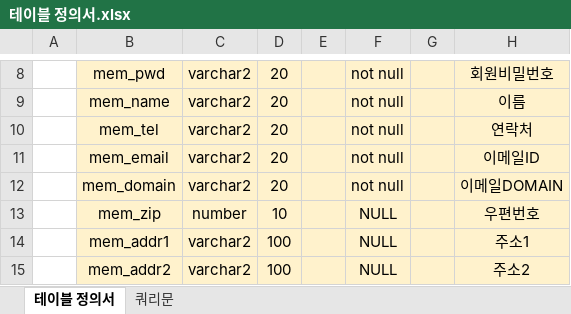
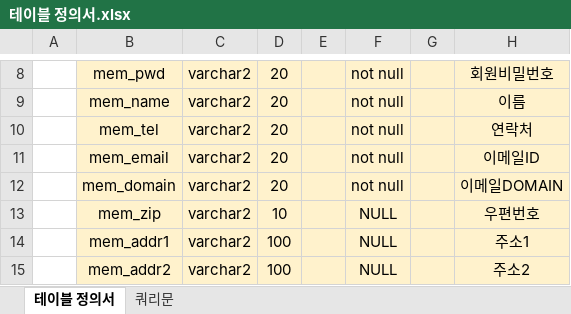
Before and after one commit to w-garden/teamproject, an Excel workbook: DoZip/memo/테이블 정의서.xlsx, sheet 테이블 정의서, drawn as a sheet; only a part is shown, gaps mark what is left out; values as stored, in another font and other column widths than the file's, no borders; the diff names each change by its address in the sheet, - before the commit and + after, or states it on an @@ line.

```diff
--- a/DoZip/memo/테이블 정의서.xlsx (sheet 테이블 정의서)
+++ b/DoZip/memo/테이블 정의서.xlsx (sheet 테이블 정의서)
-C13: number
+C13: varchar2
```
Also changed, not shown: 20 other files.
